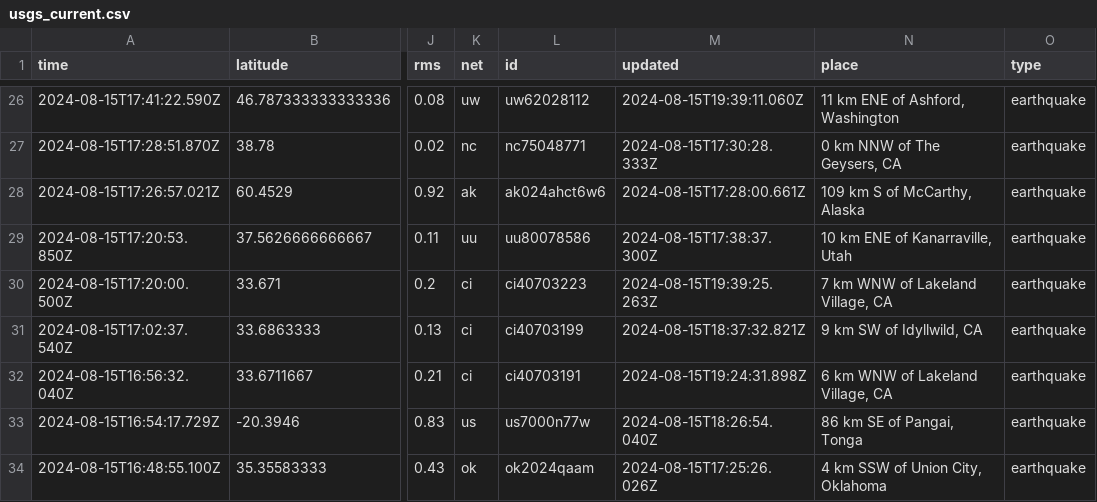
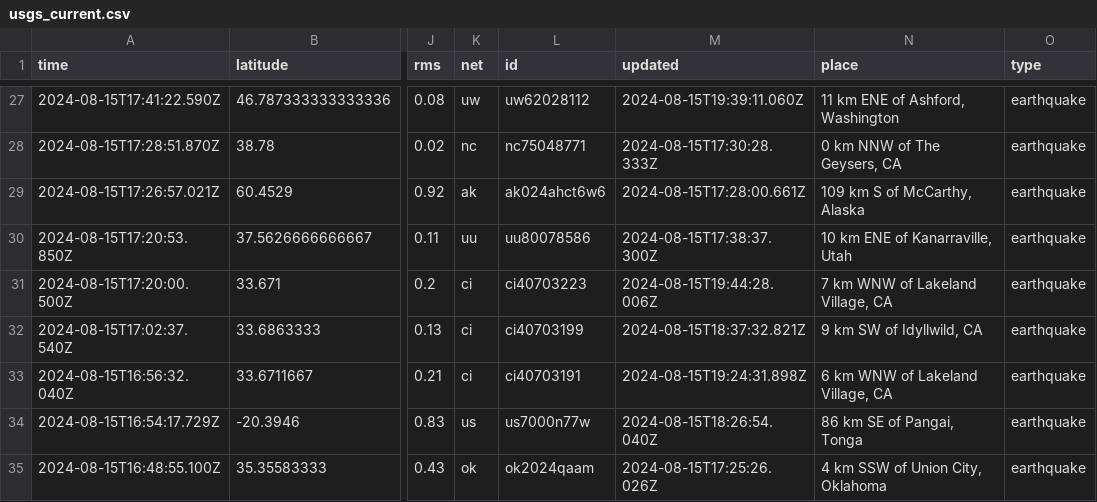
Before and after one commit to HowardTan-repo/demo-github-actions, a CSV file: usgs_current.csv, drawn as a sheet; only a part is shown, gaps mark what is left out; addresses are those after the commit; the diff covers the shown part only; the diff names each change by its address in the sheet, - before the commit and + after, or states it on an @@ line.

```diff
--- a/usgs_current.csv
+++ b/usgs_current.csv
-M31 (updated): 2024-08-15T19:39:25.263Z
+M31 (updated): 2024-08-15T19:44:28.006Z
```
Also changed, not shown: 2 added rows, 1 removed row and 5 edited cells elsewhere in this file, usgs_main.csv.
